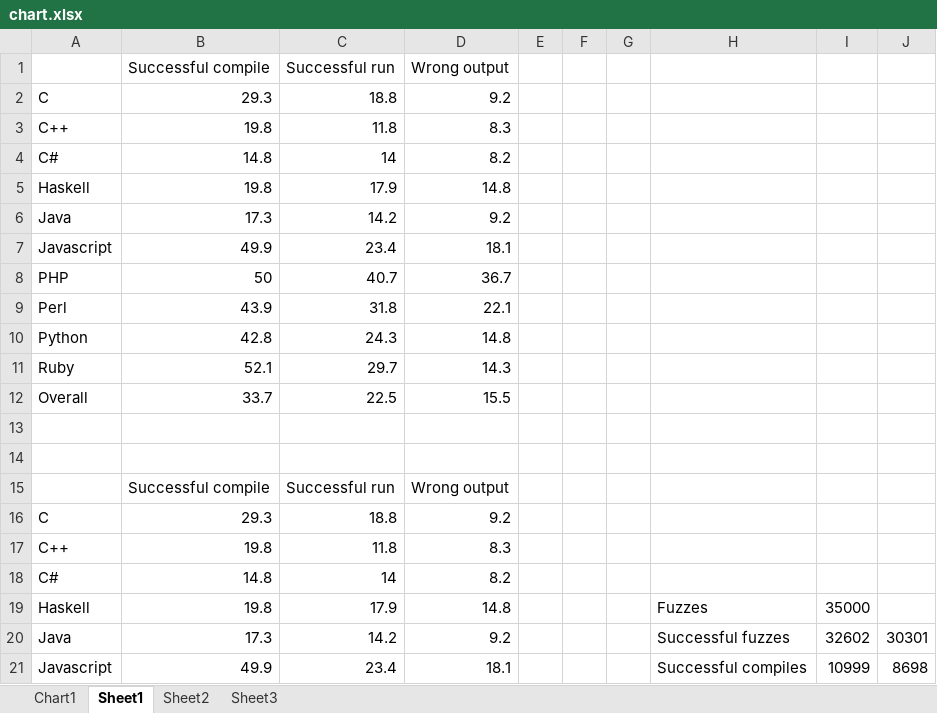
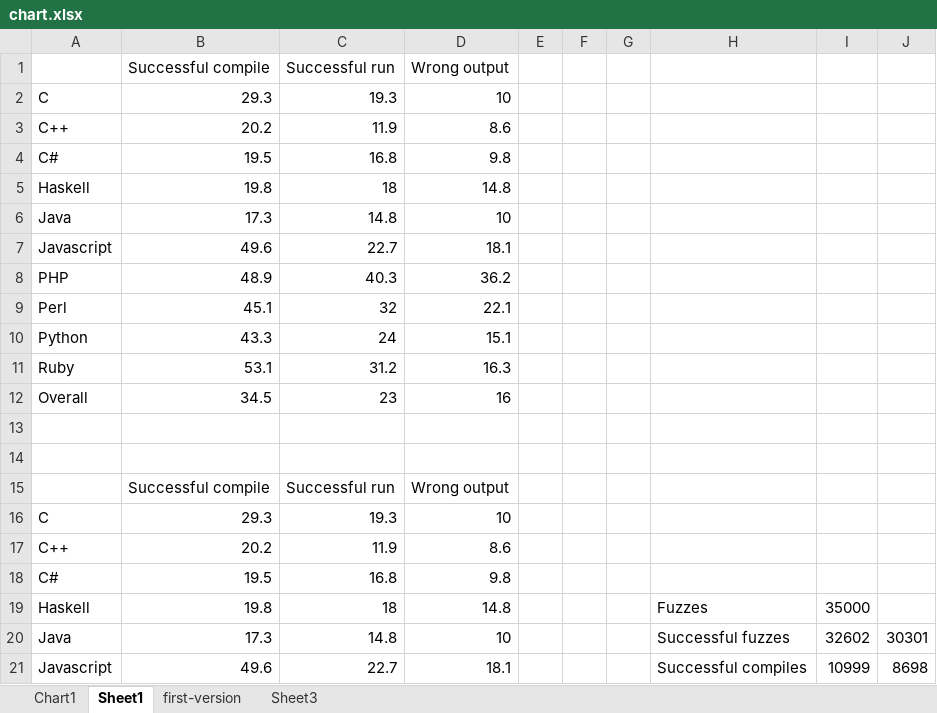
Before and after one commit to bkarak/fuzzer-fat-fingers, an Excel workbook: pub/chart.xlsx, sheet Sheet1, drawn as a sheet; only a part is shown; values as stored, in another font and other column widths than the file's, no borders; removed rows and columns are numbered as before the commit, all else as after; the diff covers the shown part only; the diff names each change by its address in the sheet, - before the commit and + after, or states it on an @@ line.

Commit message:
updated figures/table data

```diff
--- a/pub/chart.xlsx (sheet Sheet1)
+++ b/pub/chart.xlsx (sheet Sheet1)
-sheet tab: Sheet2
+sheet tab: first-version
-C2 (Successful run): 18.8
+C2 (Successful run): 19.3
-D2 (Wrong output): 9.2
+D2 (Wrong output): 10
-row 3: C++ | 19.8 | 11.8 | 8.3
-row 4: C# | 14.8 | 14 | 8.2
+row 3: C++ | 20.2 | 11.9 | 8.6
+row 4: C# | 19.5 | 16.8 | 9.8
-C5 (Successful run): 17.9
+C5 (Successful run): 18
-C6 (Successful run): 14.2
+C6 (Successful run): 14.8
-D6 (Wrong output): 9.2
+D6 (Wrong output): 10
-B7 (Successful compile): 49.9
+B7 (Successful compile): 49.6
-C7 (Successful run): 23.4
+C7 (Successful run): 22.7
-row 8: PHP | 50 | 40.7 | 36.7
+row 8: PHP | 48.9 | 40.3 | 36.2
-B9 (Successful compile): 43.9
+B9 (Successful compile): 45.1
-C9 (Successful run): 31.8
+C9 (Successful run): 32
-row 10: Python | 42.8 | 24.3 | 14.8
-row 11: Ruby | 52.1 | 29.7 | 14.3
-row 12: Overall | 33.7 | 22.5 | 15.5
+row 10: Python | 43.3 | 24 | 15.1
+row 11: Ruby | 53.1 | 31.2 | 16.3
+row 12: Overall | 34.5 | 23 | 16
-C16 (Successful run): 18.8
+C16 (Successful run): 19.3
-D16 (Wrong output): 9.2
+D16 (Wrong output): 10
-row 17: C++ | 19.8 | 11.8 | 8.3
-row 18: C# | 14.8 | 14 | 8.2
+row 17: C++ | 20.2 | 11.9 | 8.6
+row 18: C# | 19.5 | 16.8 | 9.8
-C19 (Successful run): 17.9
+C19 (Successful run): 18
-C20 (Successful run): 14.2
+C20 (Successful run): 14.8
-D20 (Wrong output): 9.2
+D20 (Wrong output): 10
-B21 (Successful compile): 49.9
+B21 (Successful compile): 49.6
-C21 (Successful run): 23.4
+C21 (Successful run): 22.7
```
Also changed, not shown: 2 added rows, 2 removed rows and 8 edited cells elsewhere in this sheet, sheet first-version, charts or pictures, 5 other files.
